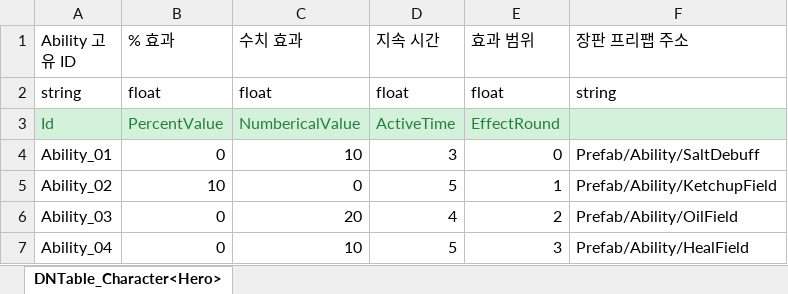
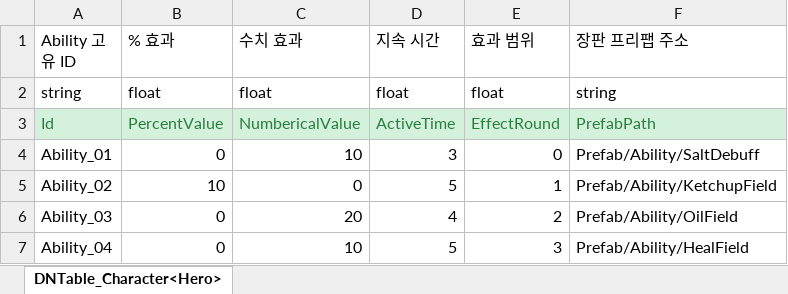
Before and after one commit to MinHyeo/Fantastic4, an Excel workbook: JsonConverter/ExcelFiles/Ability.xlsx, sheet DNTable_Character<Hero>, drawn as a sheet; values as stored, in another font and other column widths than the file's, no borders; the diff names each change by its address in the sheet, - before the commit and + after, or states it on an @@ line.

Commit message:
[유민형][System] Ability PrefabPath 작성

```diff
--- a/JsonConverter/ExcelFiles/Ability.xlsx (sheet DNTable_Character<Hero>)
+++ b/JsonConverter/ExcelFiles/Ability.xlsx (sheet DNTable_Character<Hero>)
-F3 (장판 프리팹 주소): (empty)
+F3 (장판 프리팹 주소): PrefabPath
```
Also changed, not shown: 3 other files.
